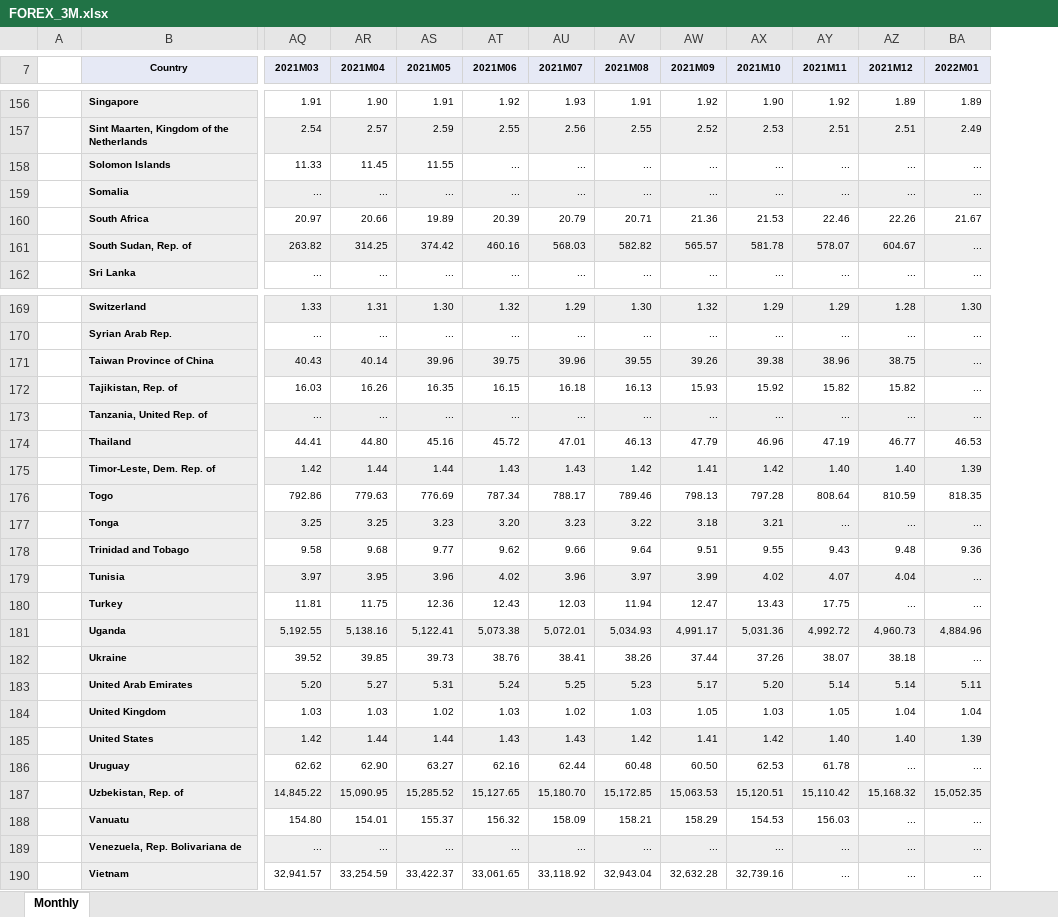
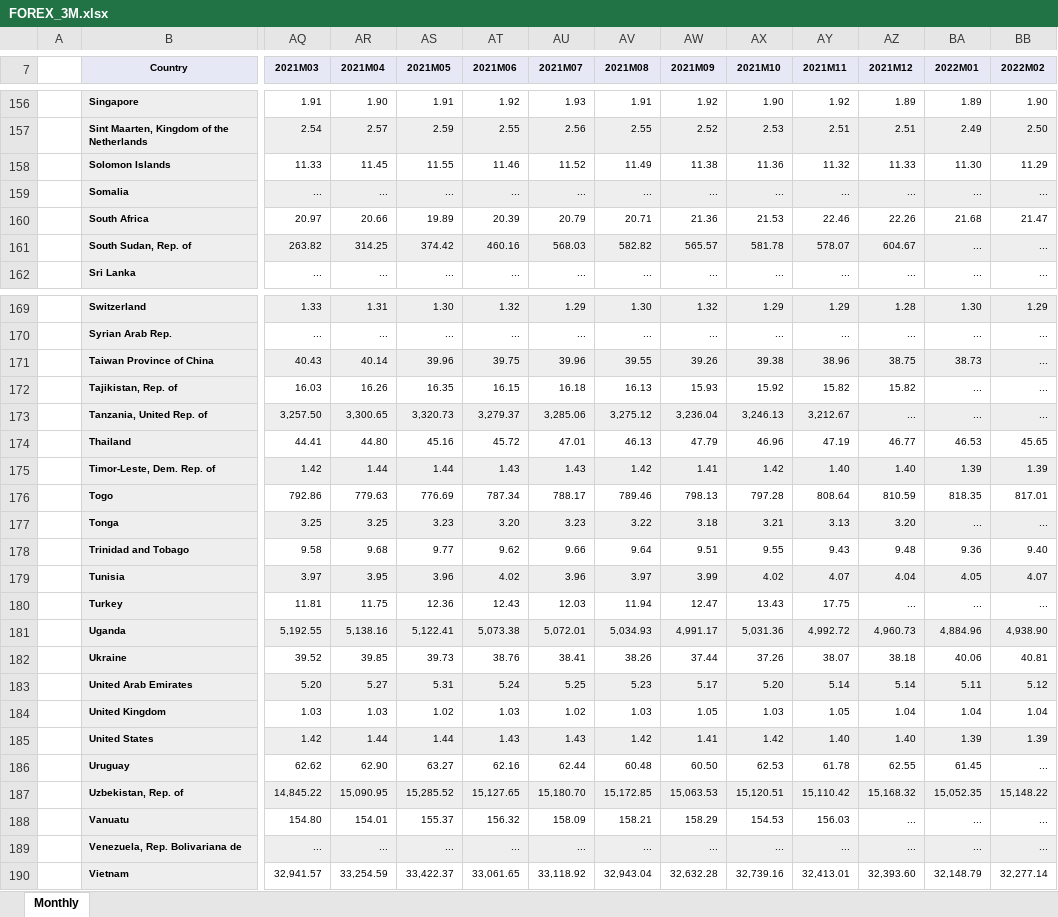
Before and after one commit to TaiwanEconomicDataCenter/FOREX, an Excel workbook: data/FOREX_3M.xlsx, sheet Monthly, drawn as a sheet; only a part is shown, gaps mark what is left out; values as stored, in another font and other column widths than the file's, no borders; the diff covers the shown part only; the diff names each change by its address in the sheet, - before the commit and + after, or states it on an @@ line.

```diff
--- a/data/FOREX_3M.xlsx (sheet Monthly)
+++ b/data/FOREX_3M.xlsx (sheet Monthly)
+column BB (2022M02), rows 156-162: 1.90 | 2.50 | 11.29 | ... | 21.47 | ... | ...; rows 169-190: 1.29 | ... | ... | ... | ... | 45.65 | 1.39 | 817.01 | ... | 9.40 | 4.07 | ... | 4,938.90 | 40.81 | 5.12 | 1.04 | 1.39 | ... | 15,148.22 | ... | ... | 32,277.14
-AT158 (2021M06): ...
+AT158 (2021M06): 11.46
-AU158 (2021M07): ...
+AU158 (2021M07): 11.52
-AV158 (2021M08): ...
+AV158 (2021M08): 11.49
-AW158 (2021M09): ...
+AW158 (2021M09): 11.38
-AX158 (2021M10): ...
+AX158 (2021M10): 11.36
-AY158 (2021M11): ...
+AY158 (2021M11): 11.32
-AZ158 (2021M12): ...
+AZ158 (2021M12): 11.33
-BA158 (2022M01): ...
+BA158 (2022M01): 11.30
-BA160 (2022M01): 21.67
+BA160 (2022M01): 21.68
-BA171 (2022M01): ...
+BA171 (2022M01): 38.73
-AQ173 (2021M03): ...
+AQ173 (2021M03): 3,257.50
-AR173 (2021M04): ...
+AR173 (2021M04): 3,300.65
-AS173 (2021M05): ...
+AS173 (2021M05): 3,320.73
-AT173 (2021M06): ...
+AT173 (2021M06): 3,279.37
-AU173 (2021M07): ...
+AU173 (2021M07): 3,285.06
-AV173 (2021M08): ...
+AV173 (2021M08): 3,275.12
-AW173 (2021M09): ...
+AW173 (2021M09): 3,236.04
-AX173 (2021M10): ...
+AX173 (2021M10): 3,246.13
-AY173 (2021M11): ...
+AY173 (2021M11): 3,212.67
-AY177 (2021M11): ...
+AY177 (2021M11): 3.13
-AZ177 (2021M12): ...
+AZ177 (2021M12): 3.20
-BA179 (2022M01): ...
+BA179 (2022M01): 4.05
-BA182 (2022M01): ...
+BA182 (2022M01): 40.06
-AZ186 (2021M12): ...
+AZ186 (2021M12): 62.55
-BA186 (2022M01): ...
+BA186 (2022M01): 61.45
-AY190 (2021M11): ...
+AY190 (2021M11): 32,413.01
-AZ190 (2021M12): ...
+AZ190 (2021M12): 32,393.60
-BA190 (2022M01): ...
+BA190 (2022M01): 32,148.79
```
Also changed, not shown: 121 edited cells elsewhere in this sheet, data/FOREX_6M.xlsx, data/old/FOREX_3M.xlsx, 42 other files.
